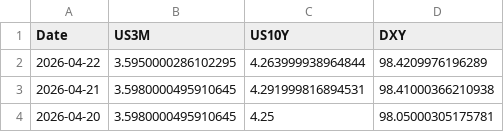
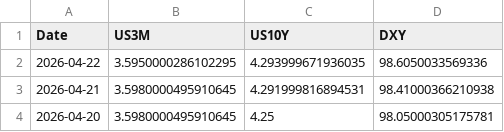
Before and after one commit to Mbnstk/market-data, a CSV file: us_market_30d_history.csv, drawn as a sheet; only a part is shown.

Commit message:
Market Update: 2026-04-22 21:14

```diff
--- a/us_market_30d_history.csv
+++ b/us_market_30d_history.csv
@@ -1,3 +1,3 @@
 Date,US3M,US10Y,DXY
-2026-04-22,3.5950000286102295,4.263999938964844,98.4209976196289
+2026-04-22,3.5950000286102295,4.293999671936035,98.6050033569336
 2026-04-21,3.5980000495910645,4.291999816894531,98.41000366210938
```
